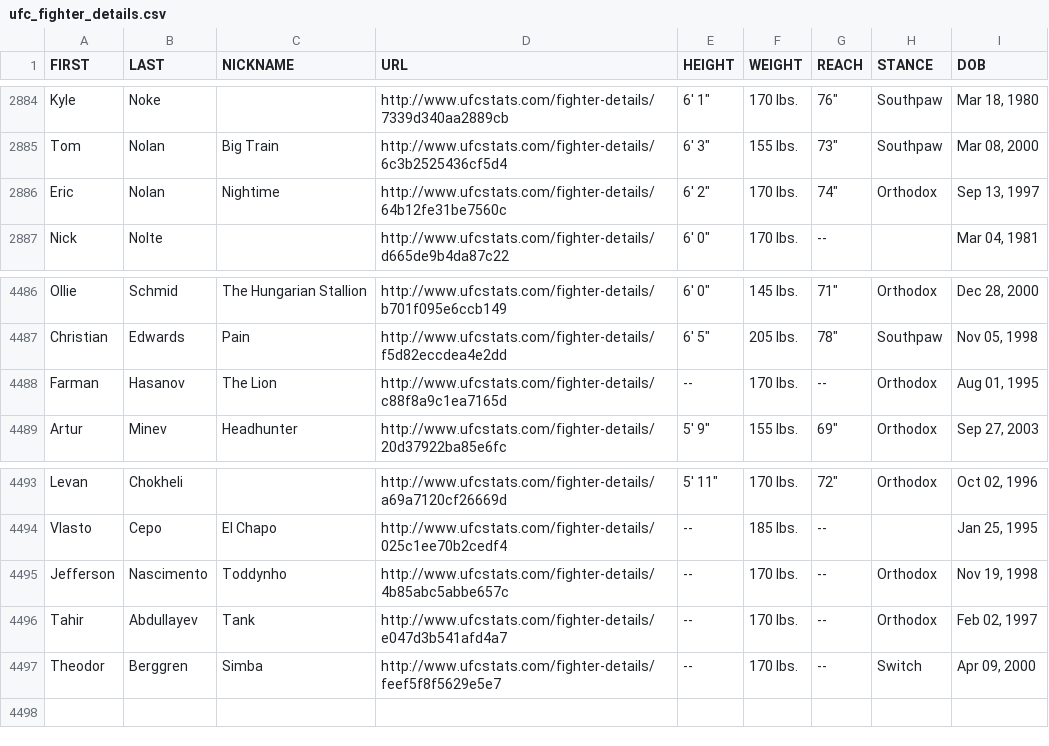
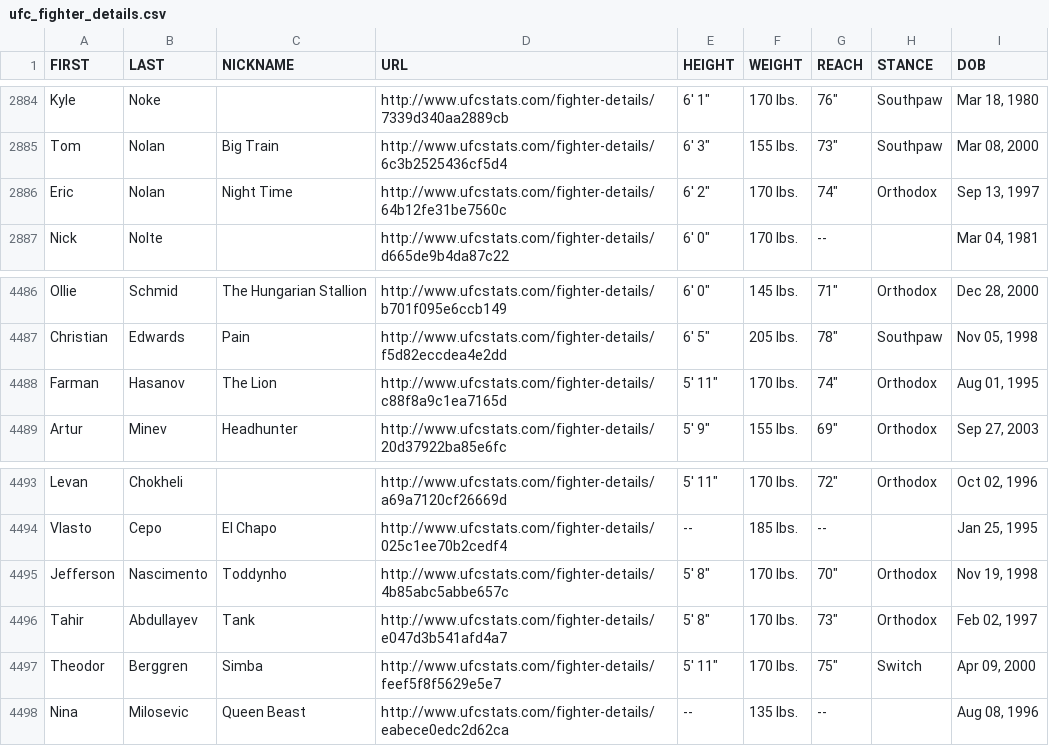
Before and after one commit to sockybobocky/ufc-data, a CSV file: ufc_fighter_details.csv, drawn as a sheet; only a part is shown, gaps mark what is left out.

```diff
--- a/ufc_fighter_details.csv
+++ b/ufc_fighter_details.csv
@@ -2885,3 +2885,3 @@ Kyle,Noke,,http://www.ufcstats.com/fighter-details/7339d340aa2889cb,"6' 1""",170
 Tom,Nolan,Big Train,http://www.ufcstats.com/fighter-details/6c3b2525436cf5d4,"6' 3""",155 lbs.,"73""",Southpaw,"Mar 08, 2000"
-Eric,Nolan,Nightime,http://www.ufcstats.com/fighter-details/64b12fe31be7560c,"6' 2""",170 lbs.,"74""",Orthodox,"Sep 13, 1997"
+Eric,Nolan,Night Time,http://www.ufcstats.com/fighter-details/64b12fe31be7560c,"6' 2""",170 lbs.,"74""",Orthodox,"Sep 13, 1997"
 Nick,Nolte,,http://www.ufcstats.com/fighter-details/d665de9b4da87c22,"6' 0""",170 lbs.,--,,"Mar 04, 1981"
@@ -4487,3 +4487,3 @@ Ollie,Schmid,The Hungarian Stallion,http://www.ufcstats.com/fighter-details/b701
 Christian,Edwards,Pain,http://www.ufcstats.com/fighter-details/f5d82eccdea4e2dd,"6' 5""",205 lbs.,"78""",Southpaw,"Nov 05, 1998"
-Farman,Hasanov,The Lion,http://www.ufcstats.com/fighter-details/c88f8a9c1ea7165d,--,170 lbs.,--,Orthodox,"Aug 01, 1995"
+Farman,Hasanov,The Lion,http://www.ufcstats.com/fighter-details/c88f8a9c1ea7165d,"5' 11""",170 lbs.,"74""",Orthodox,"Aug 01, 1995"
 Artur,Minev,Headhunter,http://www.ufcstats.com/fighter-details/20d37922ba85e6fc,"5' 9""",155 lbs.,"69""",Orthodox,"Sep 27, 2003"
@@ -4494,4 +4494,5 @@ Levan,Chokheli,,http://www.ufcstats.com/fighter-details/a69a7120cf26669d,"5' 11"
 Vlasto,Cepo,El Chapo,http://www.ufcstats.com/fighter-details/025c1ee70b2cedf4,--,185 lbs.,--,,"Jan 25, 1995"
-Jefferson,Nascimento,Toddynho,http://www.ufcstats.com/fighter-details/4b85abc5abbe657c,--,170 lbs.,--,Orthodox,"Nov 19, 1998"
-Tahir,Abdullayev,Tank,http://www.ufcstats.com/fighter-details/e047d3b541afd4a7,--,170 lbs.,--,Orthodox,"Feb 02, 1997"
-Theodor,Berggren,Simba,http://www.ufcstats.com/fighter-details/feef5f8f5629e5e7,--,170 lbs.,--,Switch,"Apr 09, 2000"
+Jefferson,Nascimento,Toddynho,http://www.ufcstats.com/fighter-details/4b85abc5abbe657c,"5' 8""",170 lbs.,"70""",Orthodox,"Nov 19, 1998"
+Tahir,Abdullayev,Tank,http://www.ufcstats.com/fighter-details/e047d3b541afd4a7,"5' 8""",170 lbs.,"73""",Orthodox,"Feb 02, 1997"
+Theodor,Berggren,Simba,http://www.ufcstats.com/fighter-details/feef5f8f5629e5e7,"5' 11""",170 lbs.,"75""",Switch,"Apr 09, 2000"
+Nina,Milosevic,Queen Beast,http://www.ufcstats.com/fighter-details/eabece0edc2d62ca,--,135 lbs.,--,,"Aug 08, 1996"
```
Also changed, not shown: ufc_betting_odds.csv, ufc_fighter_profiles.csv, 4 other files.
